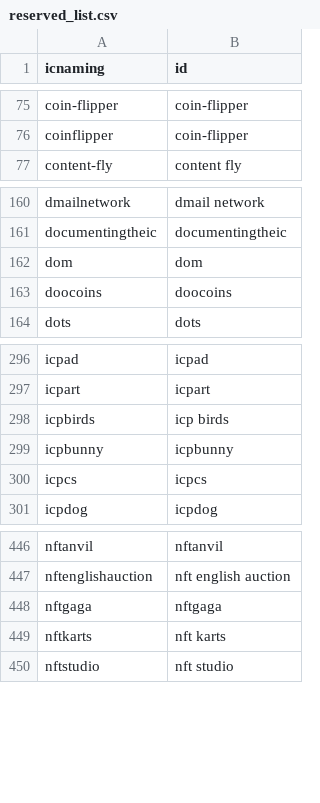
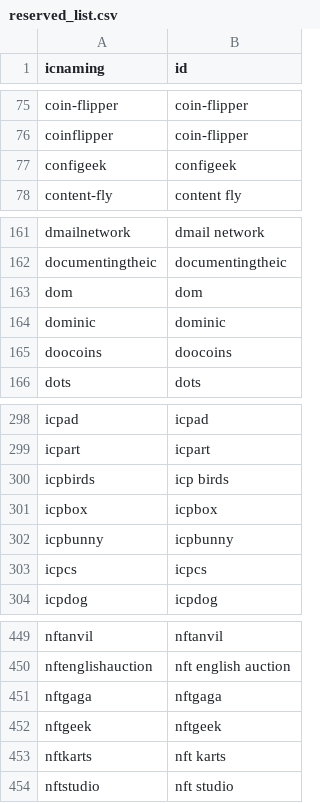
Before and after one commit to IC-Naming/icnaming, a CSV file: src/reserved/reserved_list.csv, drawn as a sheet; only a part is shown, gaps mark what is left out; the diff names each change by its address in the sheet, - before the commit and + after, or states it on an @@ line.

```diff
--- a/src/reserved/reserved_list.csv
+++ b/src/reserved/reserved_list.csv
+row 77: configeek | configeek
+row 164: dominic | dominic
+row 301: icpbox | icpbox
+row 452: nftgeek | nftgeek
```
Also changed, not shown: src/reserved/reserved.csv, 3 other files.
